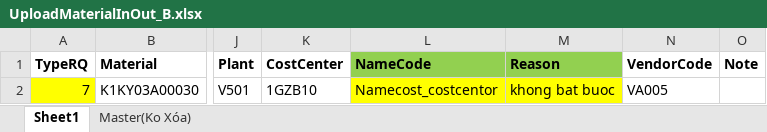
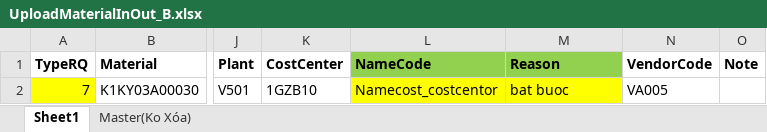
Before and after one commit to thietbicongnghevietnam/Ecome, an Excel workbook: MATERIAL_IN_OUT/Template/UploadMaterialInOut_B.xlsx, sheet Sheet1, drawn as a sheet; only a part is shown, gaps mark what is left out; values as stored, in another font and other column widths than the file's, no borders; the diff names each change by its address in the sheet, - before the commit and + after, or states it on an @@ line.

```diff
--- a/MATERIAL_IN_OUT/Template/UploadMaterialInOut_B.xlsx (sheet Sheet1)
+++ b/MATERIAL_IN_OUT/Template/UploadMaterialInOut_B.xlsx (sheet Sheet1)
-M2 (Reason): khong bat buoc
+M2 (Reason): bat buoc
```
Also changed, not shown: MATERIAL_IN_OUT/Template/UploadMaterInOut_A.xlsx, MATERIAL_IN_OUT/obj/Release/Package/PackageTmp/Template/UploadMaterInOut_A.xlsx, 28 other files.
